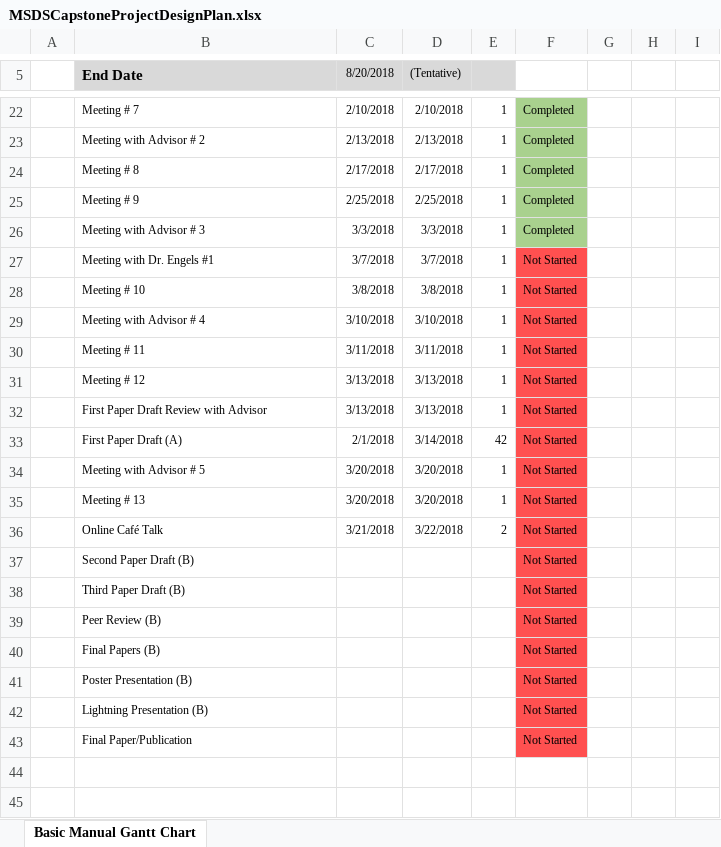
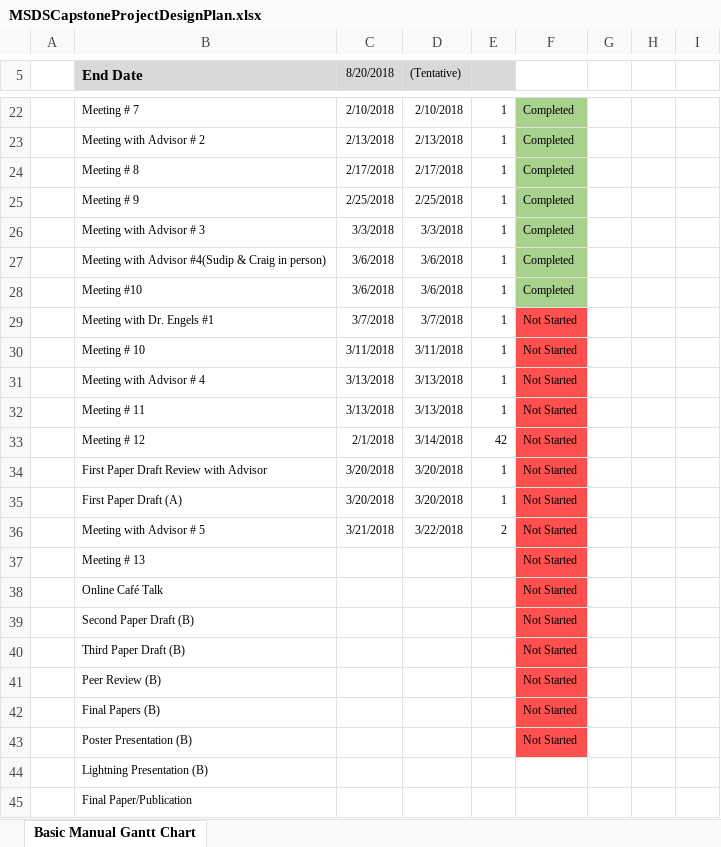
Before and after one commit to timbo112711/Risk-Scoring-for-Cryptocurrency-Transactions-on-the-Blockchain---MSDS-Capstone, an Excel workbook: Papers/MSDSCapstoneProjectDesignPlan.xlsx, sheet Basic Manual Gantt Chart, drawn as a sheet; only a part is shown, gaps mark what is left out; values as stored, in another font and other column widths than the file's, no borders; charts and pictures not drawn; addresses are those after the commit; the diff names each change by its address in the sheet, - before the commit and + after, or states it on an @@ line.

Commit message:
Updated as of 3/6

```diff
--- a/Papers/MSDSCapstoneProjectDesignPlan.xlsx (sheet Basic Manual Gantt Chart)
+++ b/Papers/MSDSCapstoneProjectDesignPlan.xlsx (sheet Basic Manual Gantt Chart)
+row 27:  | Meeting with Advisor #4(Sudip & Craig in person) | 3/6/2018 | 3/6/2018 | 1 | Completed
+row 28:  | Meeting #10 | 3/6/2018 | 3/6/2018 | 1 | Completed
-C30 (8/20/2018): 3/8/2018
+C30 (8/20/2018): 3/11/2018
-D30 ((Tentative)): 3/8/2018
+D30 ((Tentative)): 3/11/2018
-C31 (8/20/2018): 3/10/2018
+C31 (8/20/2018): 3/13/2018
-D31 ((Tentative)): 3/10/2018
+D31 ((Tentative)): 3/13/2018
-C32 (8/20/2018): 3/11/2018
+C32 (8/20/2018): 3/13/2018
-D32 ((Tentative)): 3/11/2018
+D32 ((Tentative)): 3/13/2018
-C33 (8/20/2018): 3/13/2018
+C33 (8/20/2018): 2/1/2018
-D33 ((Tentative)): 3/13/2018
+D33 ((Tentative)): 3/14/2018
-E33: 1
+E33: 42
-C34 (8/20/2018): 3/13/2018
+C34 (8/20/2018): 3/20/2018
-D34 ((Tentative)): 3/13/2018
+D34 ((Tentative)): 3/20/2018
-C35 (8/20/2018): 2/1/2018
+C35 (8/20/2018): 3/20/2018
-D35 ((Tentative)): 3/14/2018
+D35 ((Tentative)): 3/20/2018
-E35: 42
+E35: 1
-C36 (8/20/2018): 3/20/2018
+C36 (8/20/2018): 3/21/2018
-D36 ((Tentative)): 3/20/2018
+D36 ((Tentative)): 3/22/2018
-E36: 1
+E36: 2
-C37 (8/20/2018): 3/20/2018
+C37 (8/20/2018): (empty)
-D37 ((Tentative)): 3/20/2018
+D37 ((Tentative)): (empty)
-E37: 1
+E37: (empty)
-C38 (8/20/2018): 3/21/2018
+C38 (8/20/2018): (empty)
-D38 ((Tentative)): 3/22/2018
+D38 ((Tentative)): (empty)
-E38: 2
+E38: (empty)
-F44:F45: Not Started
+F44:F45: (empty)
-F44:F45 fill: #FF5050
+F44:F45 fill: none
```
Also changed, not shown: formulas that keep their value, charts or pictures.
